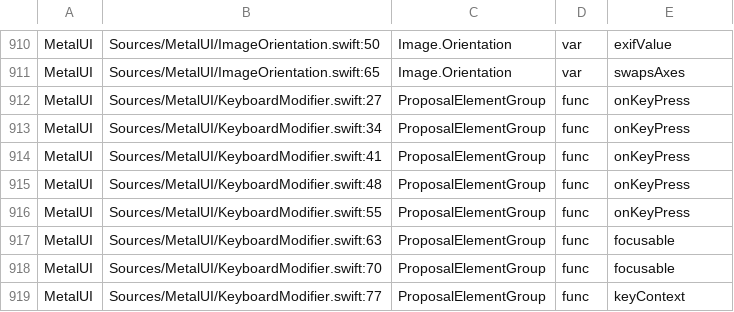
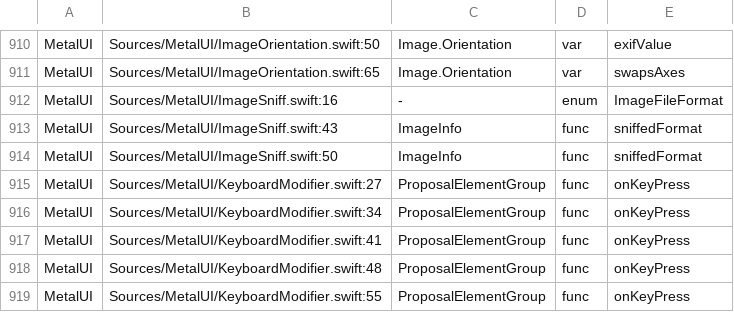
Before and after one commit to mburger89/MetalUI, a TSV file: docs/probes/closeout-public-api.tsv, drawn as a sheet; only a part is shown, gaps mark what is left out; the shorter side is filled out with more unchanged rows; the diff names each change by its address in the sheet, - before the commit and + after, or states it on an @@ line.

```diff
--- a/docs/probes/closeout-public-api.tsv
+++ b/docs/probes/closeout-public-api.tsv
+row 912: MetalUI | Sources/MetalUI/ImageSniff.swift:16 | - | enum | ImageFileFormat
+row 913: MetalUI | Sources/MetalUI/ImageSniff.swift:43 | ImageInfo | func | sniffedFormat
+row 914: MetalUI | Sources/MetalUI/ImageSniff.swift:50 | ImageInfo | func | sniffedFormat
```
